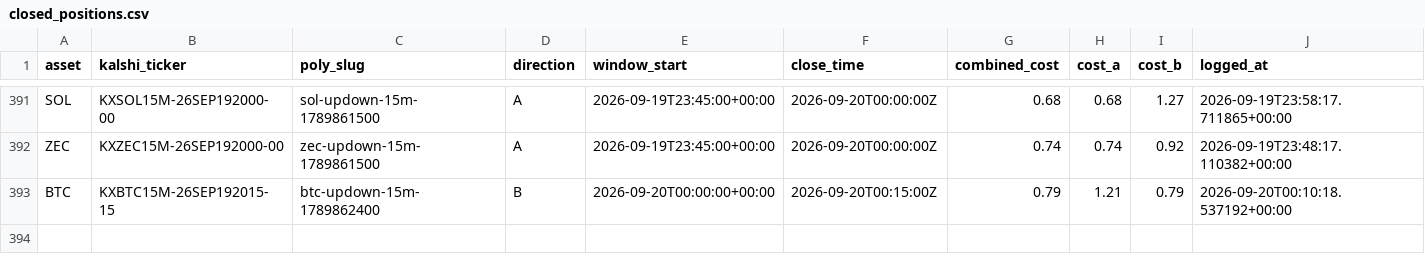
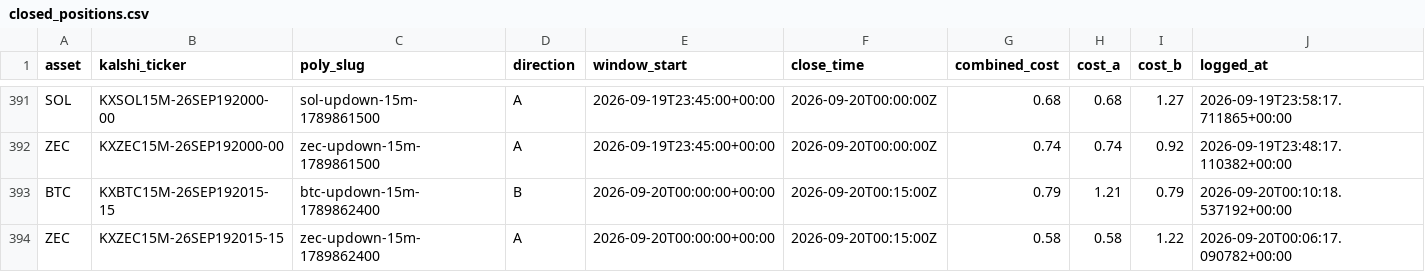
Before and after one commit to Prinxe-crypto/Gap-maker, a CSV file: closed_positions.csv, drawn as a sheet; only a part is shown, gaps mark what is left out; rows hold the shown columns only; the diff names each change by its address in the sheet, - before the commit and + after, or states it on an @@ line.

```diff
--- a/closed_positions.csv
+++ b/closed_positions.csv
+row 394: ZEC | KXZEC15M-26SEP192015-15 | zec-updown-15m-1789862400 | A | 2026-09-20T00:00:00+00:00 | 2026-09-20T00:15:00Z | 0.58 | 0.58 | 1.22 | 2026-09-20T00:06:17.090782+00:00
```
Also changed, not shown: open_positions.csv.
